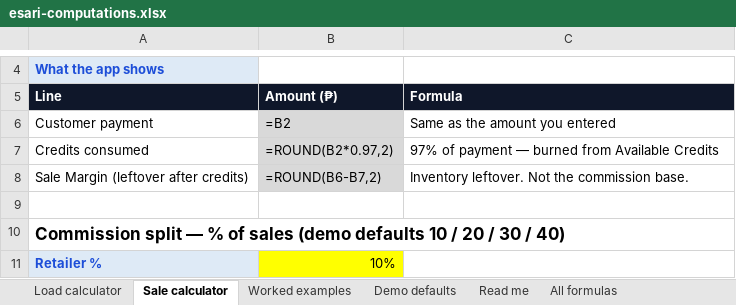
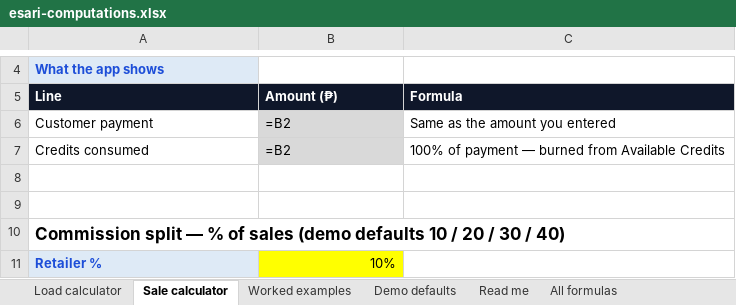
Before and after one commit to prlusterio/esari-finops-mvp, an Excel workbook: docs/esari-computations.xlsx, sheet Sale calculator, drawn as a sheet; only a part is shown, gaps mark what is left out; values as stored, in another font and other column widths than the file's, no borders; formulas without a stored value are shown as written; the diff names each change by its address in the sheet, - before the commit and + after, or states it on an @@ line.

```diff
--- a/docs/esari-computations.xlsx (sheet Sale calculator)
+++ b/docs/esari-computations.xlsx (sheet Sale calculator)
-B7: =ROUND(B2*0.97,2)
+B7: =B2
-C7: 97% of payment…
+C7: 100% of payment…
-row 8: Sale Margin (leftover after credits) | =ROUND(B6-B7,2) | Inventory leftover. Not the commission base.
+row 8: (empty)
-B8 fill: #D9D9D9
+B8 fill: none
```
Also changed, not shown: sheet Worked examples, sheet All formulas, sheet Read me, docs/module-checklist-by-role.xlsx, 18 other files.
